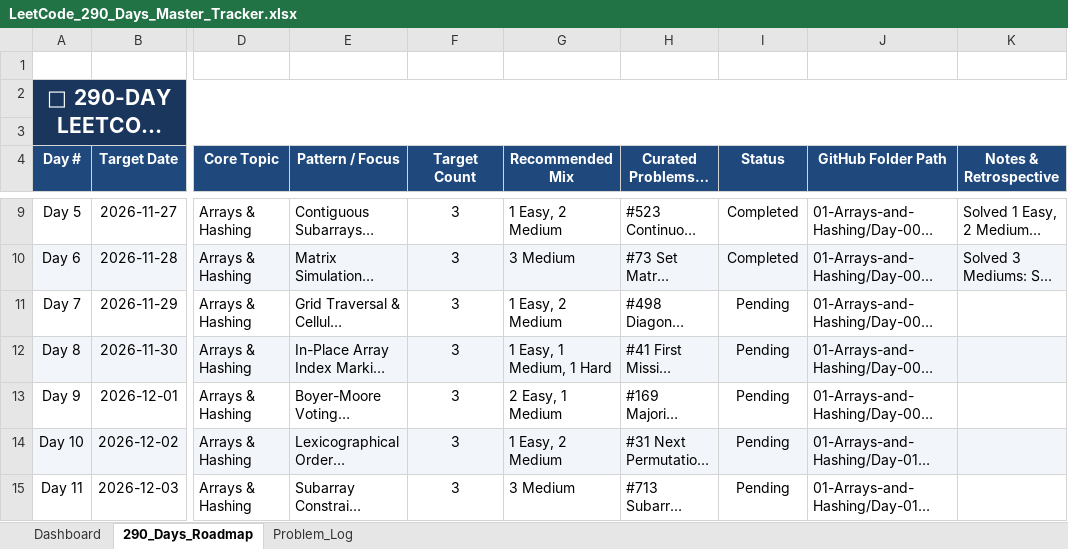
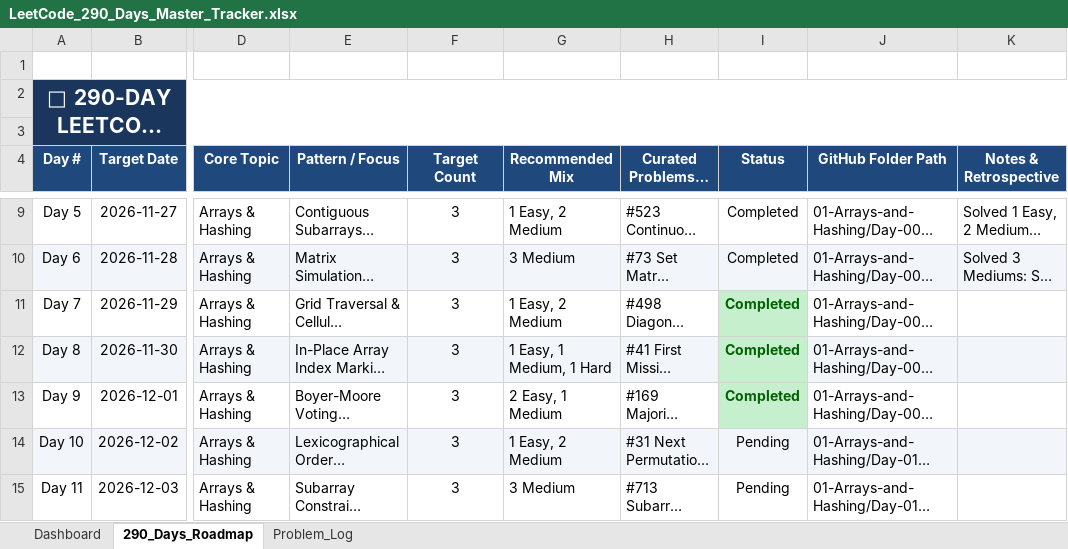
Before and after one commit to Prasunnandi/the-290-day-coding-odyssey, an Excel workbook: LeetCode_290_Days_Master_Tracker.xlsx, sheet 290_Days_Roadmap, drawn as a sheet; only a part is shown, gaps mark what is left out; long unchanged cells end in …; values as stored, in another font and other column widths than the file's, no borders; the diff names each change by its address in the sheet, - before the commit and + after, or states it on an @@ line.

```diff
--- a/LeetCode_290_Days_Master_Tracker.xlsx (sheet 290_Days_Roadmap)
+++ b/LeetCode_290_Days_Master_Tracker.xlsx (sheet 290_Days_Roadmap)
-I11:I13 (Status): Pending
+I11:I13 (Status): Completed
-I11 fill: none
+I11 fill: #C6EFCE
@@ I11:I13 bold: off → on, text colour: black → #006100 @@
-I12 fill: #F2F5F9
+I12 fill: #C6EFCE
-I13 fill: none
+I13 fill: #C6EFCE
```
Also changed, not shown: sheet Problem_Log, 31 other files.
